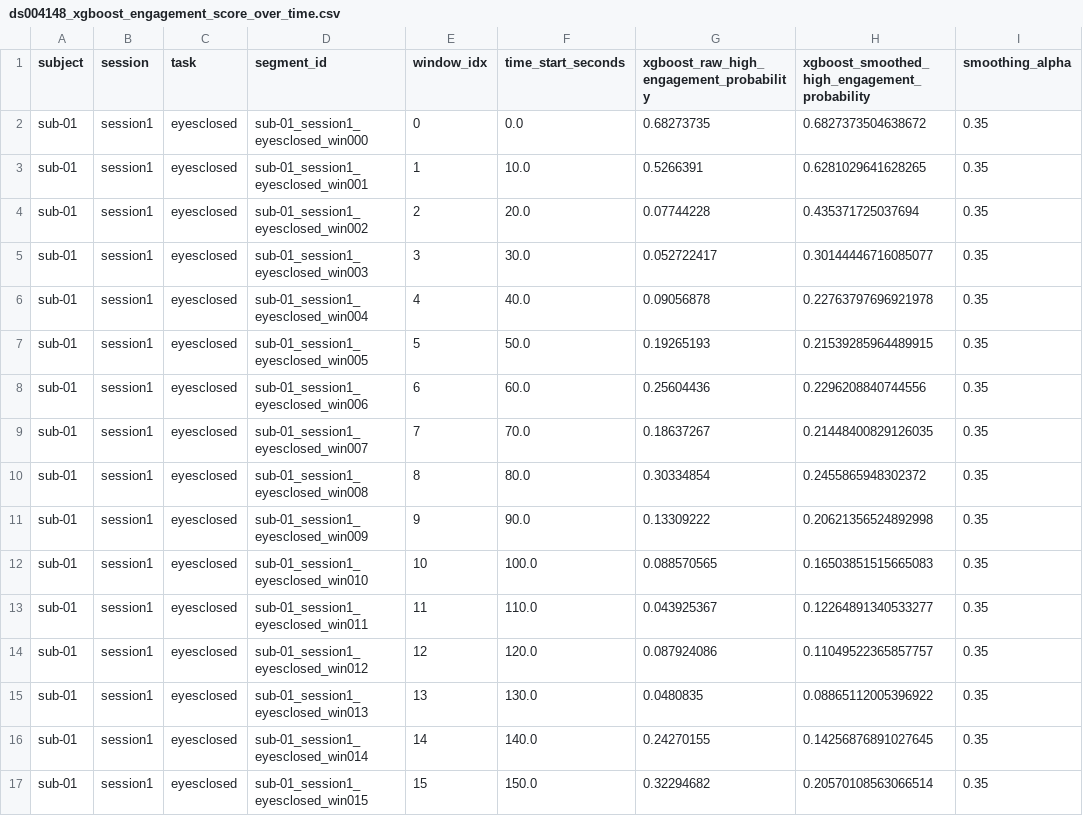
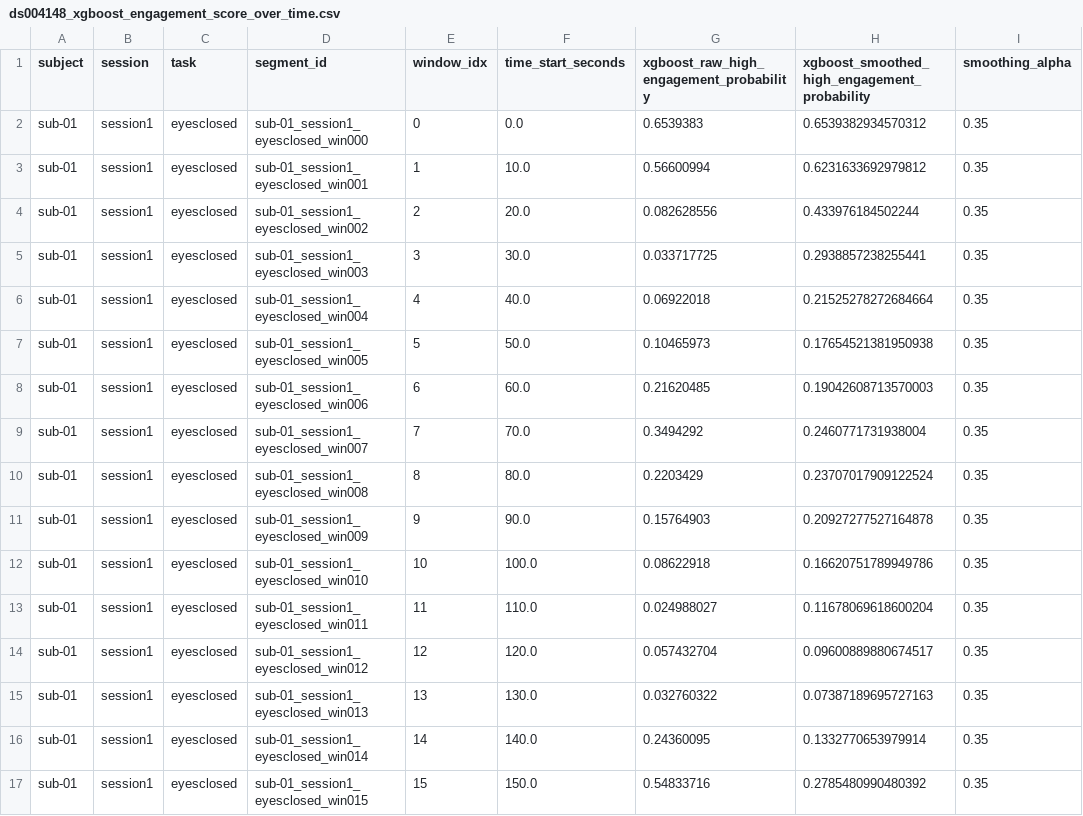
Before and after one commit to andersvestrum/eeg-attention-analysis, a CSV file: processed/ds004148/ds004148_xgboost_engagement_score_over_time.csv, drawn as a sheet; only a part is shown; the diff covers the shown part only.

```diff
--- a/processed/ds004148/ds004148_xgboost_engagement_score_over_time.csv
+++ b/processed/ds004148/ds004148_xgboost_engagement_score_over_time.csv
@@ -1,17 +1,17 @@
 subject,session,task,segment_id,window_idx,time_start_seconds,xgboost_raw_high_engagement_probability,xgboost_smoothed_high_engagement_probability,smoothing_alpha
-sub-01,session1,eyesclosed,sub-01_session1_eyesclosed_win000,0,0.0,0.68273735,0.6827373504638672,0.35
-sub-01,session1,eyesclosed,sub-01_session1_eyesclosed_win001,1,10.0,0.5266391,0.6281029641628265,0.35
-sub-01,session1,eyesclosed,sub-01_session1_eyesclosed_win002,2,20.0,0.07744228,0.435371725037694,0.35
-sub-01,session1,eyesclosed,sub-01_session1_eyesclosed_win003,3,30.0,0.052722417,0.30144446716085077,0.35
-sub-01,session1,eyesclosed,sub-01_session1_eyesclosed_win004,4,40.0,0.09056878,0.22763797696921978,0.35
-sub-01,session1,eyesclosed,sub-01_session1_eyesclosed_win005,5,50.0,0.19265193,0.21539285964489915,0.35
-sub-01,session1,eyesclosed,sub-01_session1_eyesclosed_win006,6,60.0,0.25604436,0.2296208840744556,0.35
-sub-01,session1,eyesclosed,sub-01_session1_eyesclosed_win007,7,70.0,0.18637267,0.21448400829126035,0.35
-sub-01,session1,eyesclosed,sub-01_session1_eyesclosed_win008,8,80.0,0.30334854,0.2455865948302372,0.35
-sub-01,session1,eyesclosed,sub-01_session1_eyesclosed_win009,9,90.0,0.13309222,0.20621356524892998,0.35
-sub-01,session1,eyesclosed,sub-01_session1_eyesclosed_win010,10,100.0,0.088570565,0.16503851515665083,0.35
-sub-01,session1,eyesclosed,sub-01_session1_eyesclosed_win011,11,110.0,0.043925367,0.12264891340533277,0.35
-sub-01,session1,eyesclosed,sub-01_session1_eyesclosed_win012,12,120.0,0.087924086,0.11049522365857757,0.35
-sub-01,session1,eyesclosed,sub-01_session1_eyesclosed_win013,13,130.0,0.0480835,0.08865112005396922,0.35
-sub-01,session1,eyesclosed,sub-01_session1_eyesclosed_win014,14,140.0,0.24270155,0.14256876891027645,0.35
-sub-01,session1,eyesclosed,sub-01_session1_eyesclosed_win015,15,150.0,0.32294682,0.20570108563066514,0.35
+sub-01,session1,eyesclosed,sub-01_session1_eyesclosed_win000,0,0.0,0.6539383,0.6539382934570312,0.35
+sub-01,session1,eyesclosed,sub-01_session1_eyesclosed_win001,1,10.0,0.56600994,0.6231633692979812,0.35
+sub-01,session1,eyesclosed,sub-01_session1_eyesclosed_win002,2,20.0,0.082628556,0.433976184502244,0.35
+sub-01,session1,eyesclosed,sub-01_session1_eyesclosed_win003,3,30.0,0.033717725,0.2938857238255441,0.35
+sub-01,session1,eyesclosed,sub-01_session1_eyesclosed_win004,4,40.0,0.06922018,0.21525278272684664,0.35
+sub-01,session1,eyesclosed,sub-01_session1_eyesclosed_win005,5,50.0,0.10465973,0.17654521381950938,0.35
+sub-01,session1,eyesclosed,sub-01_session1_eyesclosed_win006,6,60.0,0.21620485,0.19042608713570003,0.35
+sub-01,session1,eyesclosed,sub-01_session1_eyesclosed_win007,7,70.0,0.3494292,0.2460771731938004,0.35
+sub-01,session1,eyesclosed,sub-01_session1_eyesclosed_win008,8,80.0,0.2203429,0.23707017909122524,0.35
+sub-01,session1,eyesclosed,sub-01_session1_eyesclosed_win009,9,90.0,0.15764903,0.20927277527164878,0.35
+sub-01,session1,eyesclosed,sub-01_session1_eyesclosed_win010,10,100.0,0.08622918,0.16620751789949786,0.35
+sub-01,session1,eyesclosed,sub-01_session1_eyesclosed_win011,11,110.0,0.024988027,0.11678069618600204,0.35
+sub-01,session1,eyesclosed,sub-01_session1_eyesclosed_win012,12,120.0,0.057432704,0.09600889880674517,0.35
+sub-01,session1,eyesclosed,sub-01_session1_eyesclosed_win013,13,130.0,0.032760322,0.07387189695727163,0.35
+sub-01,session1,eyesclosed,sub-01_session1_eyesclosed_win014,14,140.0,0.24360095,0.1332770653979914,0.35
+sub-01,session1,eyesclosed,sub-01_session1_eyesclosed_win015,15,150.0,0.54833716,0.2785480990480392,0.35
```
Also changed, not shown: 88 edited cells elsewhere in this file, processed/ds004148/ds004148_xgboost_feature_importance.csv, 23 other files.
